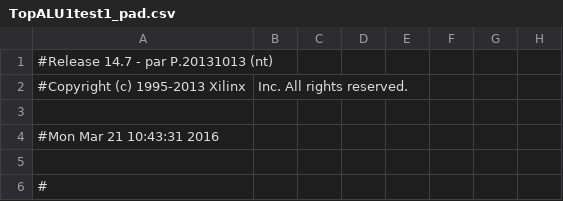
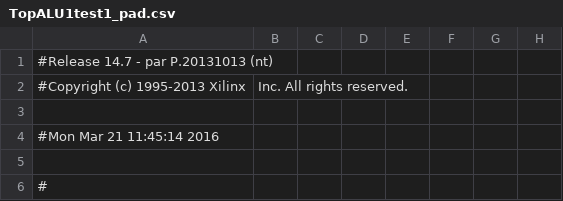
Before and after one commit to YaoxinZhuo/ComputerOrganization, a CSV file: MultifunctionALU1/TopALU1test1_pad.csv, drawn as a sheet; only a part is shown; the diff names each change by its address in the sheet, - before the commit and + after, or states it on an @@ line.

```diff
--- a/MultifunctionALU1/TopALU1test1_pad.csv
+++ b/MultifunctionALU1/TopALU1test1_pad.csv
-A4: #Mon Mar 21 10:43:31 2016
+A4: #Mon Mar 21 11:45:14 2016
```
Also changed, not shown: 43 other files.
